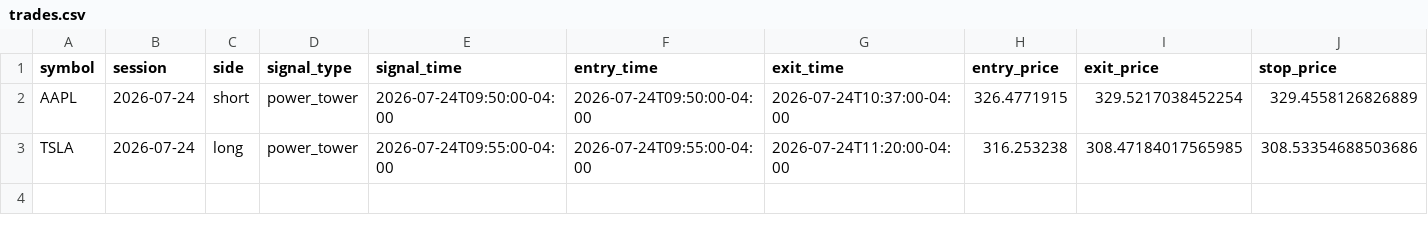
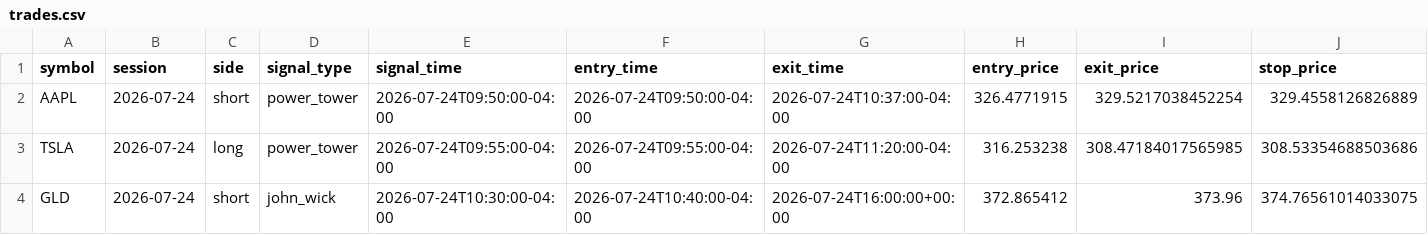
Before and after one commit to ksanta-bit/pattern-scout-eth, a CSV file: docs/stocks/trades.csv, drawn as a sheet; only a part is shown; rows hold the shown columns only; the diff names each change by its address in the sheet, - before the commit and + after, or states it on an @@ line.

```diff
--- a/docs/stocks/trades.csv
+++ b/docs/stocks/trades.csv
+row 4: GLD | 2026-07-24 | short | john_wick | 2026-07-24T10:30:00-04:00 | 2026-07-24T10:40:00-04:00 | 2026-07-24T16:00:00+00:00 | 372.865412 | 373.96 | 374.76561014033075
```
Also changed, not shown: 5 other files.
